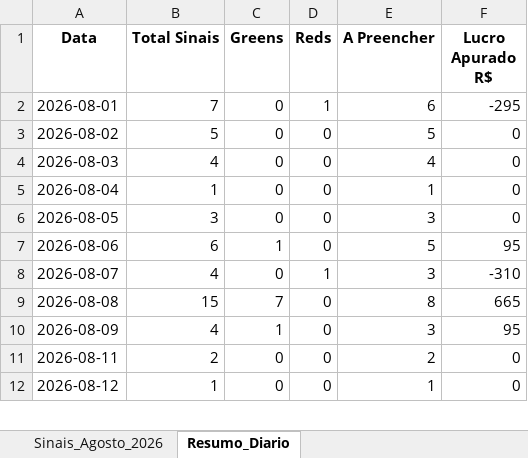
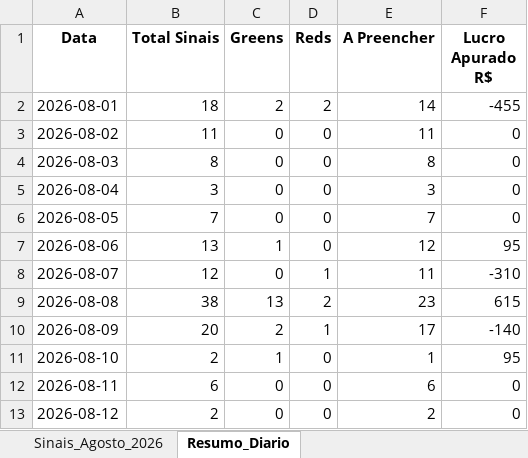
Before and after one commit to rpthiago/ARKAD_PROD, an Excel workbook: Backtest_Sinais_Agosto_2026_Lay_Draw.xlsx, sheet Resumo_Diario, drawn as a sheet; only a part is shown; values as stored, in another font and other column widths than the file's, no borders; addresses are those after the commit; the diff covers the shown part only; the diff names each change by its address in the sheet, - before the commit and + after, or states it on an @@ line.

```diff
--- a/Backtest_Sinais_Agosto_2026_Lay_Draw.xlsx (sheet Resumo_Diario)
+++ b/Backtest_Sinais_Agosto_2026_Lay_Draw.xlsx (sheet Resumo_Diario)
-B2 (Total Sinais): 7
+B2 (Total Sinais): 18
-C2 (Greens): 0
+C2 (Greens): 2
-D2 (Reds): 1
+D2 (Reds): 2
-E2 (A Preencher): 6
+E2 (A Preencher): 14
-F2 (Lucro Apurado R$): -295
+F2 (Lucro Apurado R$): -455
-B3 (Total Sinais): 5
+B3 (Total Sinais): 11
-E3 (A Preencher): 5
+E3 (A Preencher): 11
-B4 (Total Sinais): 4
+B4 (Total Sinais): 8
-E4 (A Preencher): 4
+E4 (A Preencher): 8
-B5 (Total Sinais): 1
+B5 (Total Sinais): 3
-E5 (A Preencher): 1
+E5 (A Preencher): 3
-B6 (Total Sinais): 3
+B6 (Total Sinais): 7
-E6 (A Preencher): 3
+E6 (A Preencher): 7
-B7 (Total Sinais): 6
+B7 (Total Sinais): 13
-E7 (A Preencher): 5
+E7 (A Preencher): 12
-B8 (Total Sinais): 4
+B8 (Total Sinais): 12
-E8 (A Preencher): 3
+E8 (A Preencher): 11
-B9 (Total Sinais): 15
+B9 (Total Sinais): 38
-C9 (Greens): 7
+C9 (Greens): 13
-D9 (Reds): 0
+D9 (Reds): 2
-E9 (A Preencher): 8
+E9 (A Preencher): 23
-F9 (Lucro Apurado R$): 665
+F9 (Lucro Apurado R$): 615
-B10 (Total Sinais): 4
+B10 (Total Sinais): 20
-C10 (Greens): 1
+C10 (Greens): 2
-D10 (Reds): 0
+D10 (Reds): 1
-E10 (A Preencher): 3
+E10 (A Preencher): 17
-F10 (Lucro Apurado R$): 95
+F10 (Lucro Apurado R$): -140
+row 11: 2026-08-10 | 2 | 1 | 0 | 1 | 95
-B12 (Total Sinais): 2
+B12 (Total Sinais): 6
-E12 (A Preencher): 2
+E12 (A Preencher): 6
-B13 (Total Sinais): 1
+B13 (Total Sinais): 2
-E13 (A Preencher): 1
+E13 (A Preencher): 2
```
Also changed, not shown: 1 added row and 22 edited cells elsewhere in this sheet, sheet Sinais_Agosto_2026.
